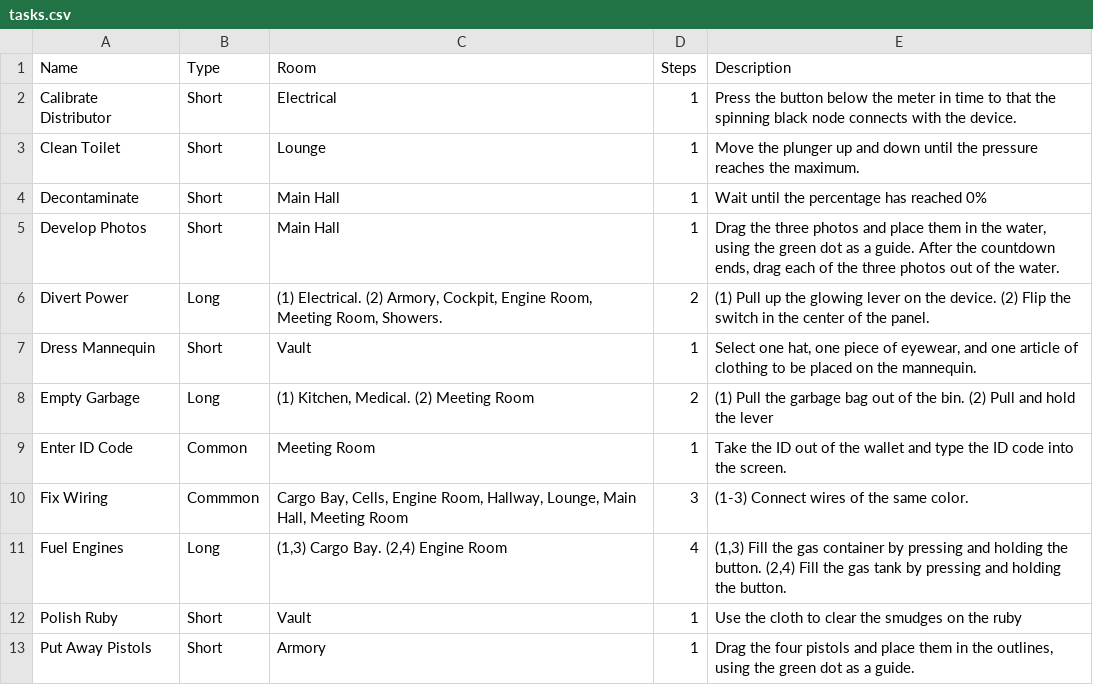
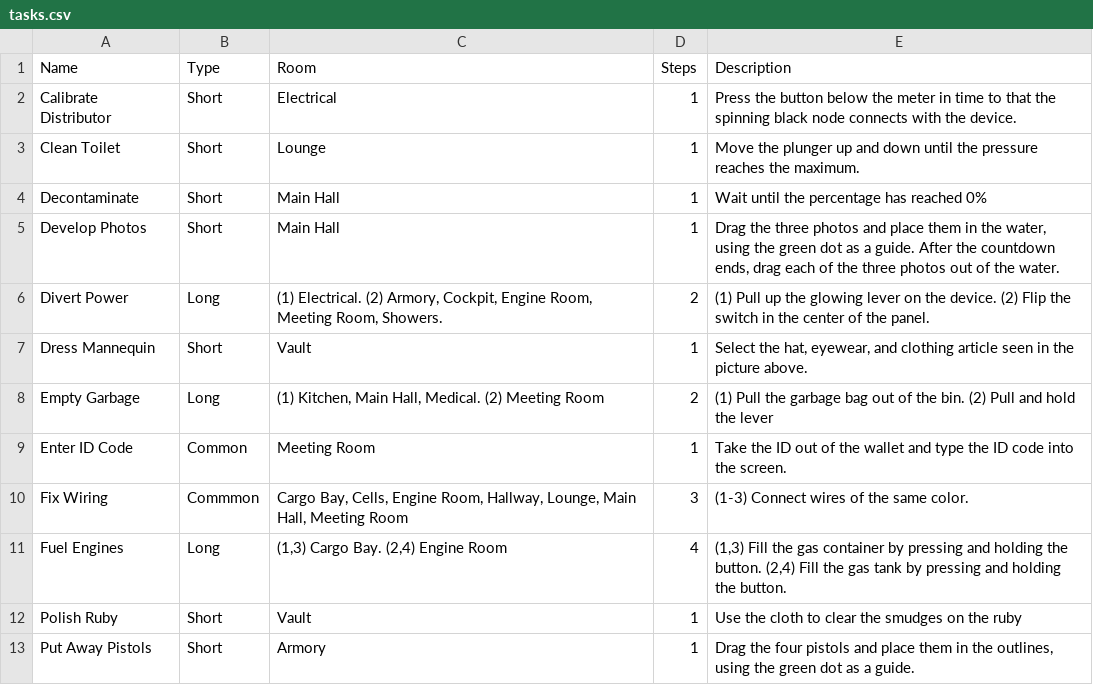
Before and after one commit to JLpython-py/Among-Us-Bot, a CSV file: data/Airship/tasks.csv, drawn as a sheet; only a part is shown.

Commit message:
Update tasks.csv

```diff
--- a/data/Airship/tasks.csv
+++ b/data/Airship/tasks.csv
@@ -6,4 +6,4 @@ Develop Photos,Short,Main Hall,1,"Drag the three photos and place them in the wa
 Divert Power,Long,"(1) Electrical. (2) Armory, Cockpit, Engine Room, Meeting Room, Showers.",2,"(1) Pull up the glowing lever on the device. (2) Flip the switch in the center of the panel."
-Dress Mannequin,Short,Vault,1,"Select one hat, one piece of eyewear, and one article of clothing to be placed on the mannequin."
-Empty Garbage,Long,"(1) Kitchen, Medical. (2) Meeting Room",2,"(1) Pull the garbage bag out of the bin. (2) Pull and hold the lever"
+Dress Mannequin,Short,Vault,1,"Select the hat, eyewear, and clothing article seen in the picture above."
+Empty Garbage,Long,"(1) Kitchen, Main Hall, Medical. (2) Meeting Room",2,"(1) Pull the garbage bag out of the bin. (2) Pull and hold the lever"
 Enter ID Code,Common,Meeting Room,1,"Take the ID out of the wallet and type the ID code into the screen."
```
